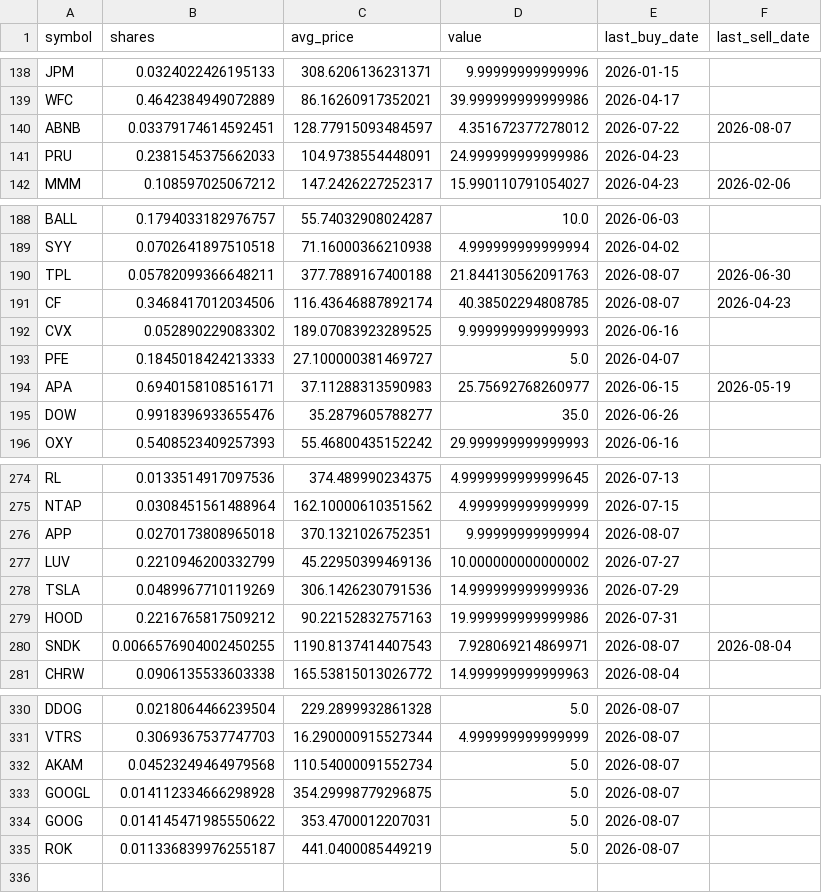
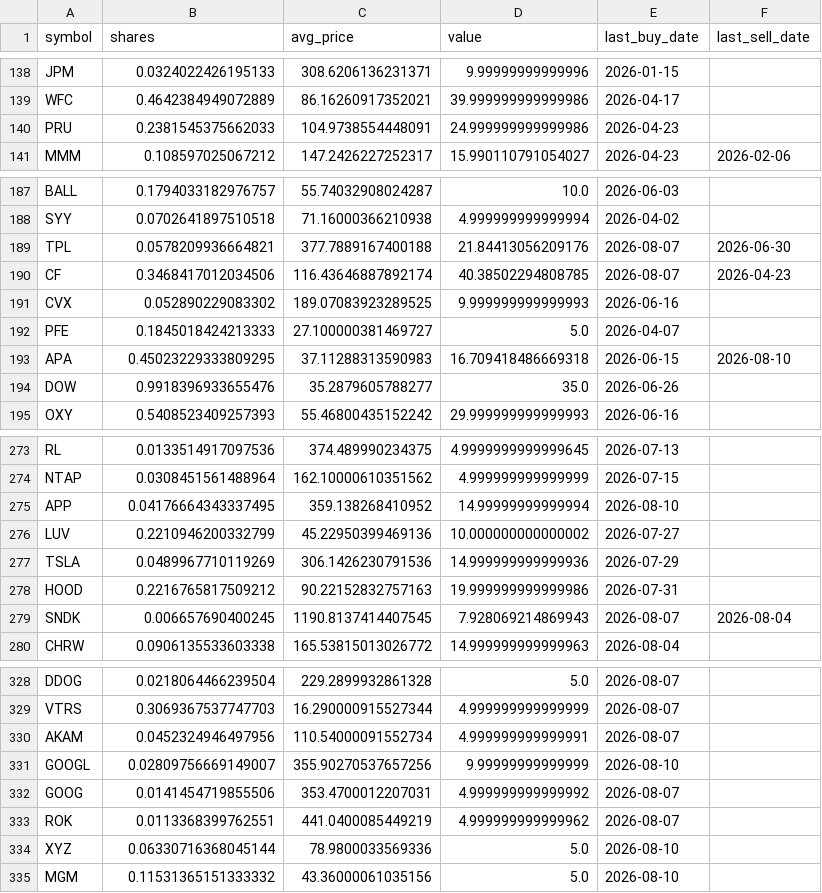
Before and after one commit to TechGroei/Test_Stock_Trading_Strategy, a CSV file: data/portfolio.csv, drawn as a sheet; only a part is shown, gaps mark what is left out; the diff covers the shown part only.

```diff
--- a/data/portfolio.csv
+++ b/data/portfolio.csv
@@ -139,3 +139,2 @@ JPM,0.0324022426195133,308.6206136231371,9.99999999999996,2026-01-15,
 WFC,0.4642384949072889,86.16260917352021,39.999999999999986,2026-04-17,
-ABNB,0.03379174614592451,128.77915093484597,4.351672377278012,2026-07-22,2026-08-07
 PRU,0.2381545375662033,104.9738554448091,24.999999999999986,2026-04-23,
@@ -189,3 +188,3 @@ BALL,0.1794033182976757,55.74032908024287,10.0,2026-06-03,
 SYY,0.0702641897510518,71.16000366210938,4.999999999999994,2026-04-02,
-TPL,0.05782099366648211,377.7889167400188,21.844130562091763,2026-08-07,2026-06-30
+TPL,0.0578209936664821,377.7889167400188,21.84413056209176,2026-08-07,2026-06-30
 CF,0.3468417012034506,116.43646887892174,40.38502294808785,2026-08-07,2026-04-23
@@ -193,3 +192,3 @@ CVX,0.052890229083302,189.07083923289525,9.999999999999993,2026-06-16,
 PFE,0.1845018424213333,27.100000381469727,5.0,2026-04-07,
-APA,0.6940158108516171,37.11288313590983,25.75692768260977,2026-06-15,2026-05-19
+APA,0.45023229333809295,37.11288313590983,16.709418486669318,2026-06-15,2026-08-10
 DOW,0.9918396933655476,35.2879605788277,35.0,2026-06-26,
@@ -275,3 +274,3 @@ RL,0.0133514917097536,374.489990234375,4.9999999999999645,2026-07-13,
 NTAP,0.0308451561488964,162.10000610351562,4.999999999999999,2026-07-15,
-APP,0.0270173808965018,370.1321026752351,9.99999999999994,2026-08-07,
+APP,0.04176664343337495,359.138268410952,14.99999999999994,2026-08-10,
 LUV,0.2210946200332799,45.22950399469136,10.000000000000002,2026-07-27,
@@ -279,3 +278,3 @@ TSLA,0.0489967710119269,306.1426230791536,14.999999999999936,2026-07-29,
 HOOD,0.2216765817509212,90.22152832757163,19.999999999999986,2026-07-31,
-SNDK,0.0066576904002450255,1190.8137414407543,7.928069214869971,2026-08-07,2026-08-04
+SNDK,0.006657690400245,1190.8137414407545,7.928069214869943,2026-08-07,2026-08-04
 CHRW,0.0906135533603338,165.53815013026772,14.999999999999963,2026-08-04,
@@ -331,5 +329,7 @@ DDOG,0.0218064466239504,229.2899932861328,5.0,2026-08-07,
 VTRS,0.3069367537747703,16.290000915527344,4.999999999999999,2026-08-07,
-AKAM,0.04523249464979568,110.54000091552734,5.0,2026-08-07,
-GOOGL,0.014112334666298928,354.29998779296875,5.0,2026-08-07,
-GOOG,0.014145471985550622,353.4700012207031,5.0,2026-08-07,
-ROK,0.011336839976255187,441.0400085449219,5.0,2026-08-07,
+AKAM,0.0452324946497956,110.54000091552734,4.999999999999991,2026-08-07,
+GOOGL,0.02809756669149007,355.90270537657256,9.99999999999999,2026-08-10,
+GOOG,0.0141454719855506,353.4700012207031,4.999999999999992,2026-08-07,
+ROK,0.0113368399762551,441.0400085449219,4.999999999999962,2026-08-07,
+XYZ,0.06330716368045144,78.9800033569336,5.0,2026-08-10,
+MGM,0.11531365151333332,43.36000061035156,5.0,2026-08-10,
```
Also changed, not shown: 1 removed row and 10 edited cells elsewhere in this file, data/trades_history.csv, 1 other file.
